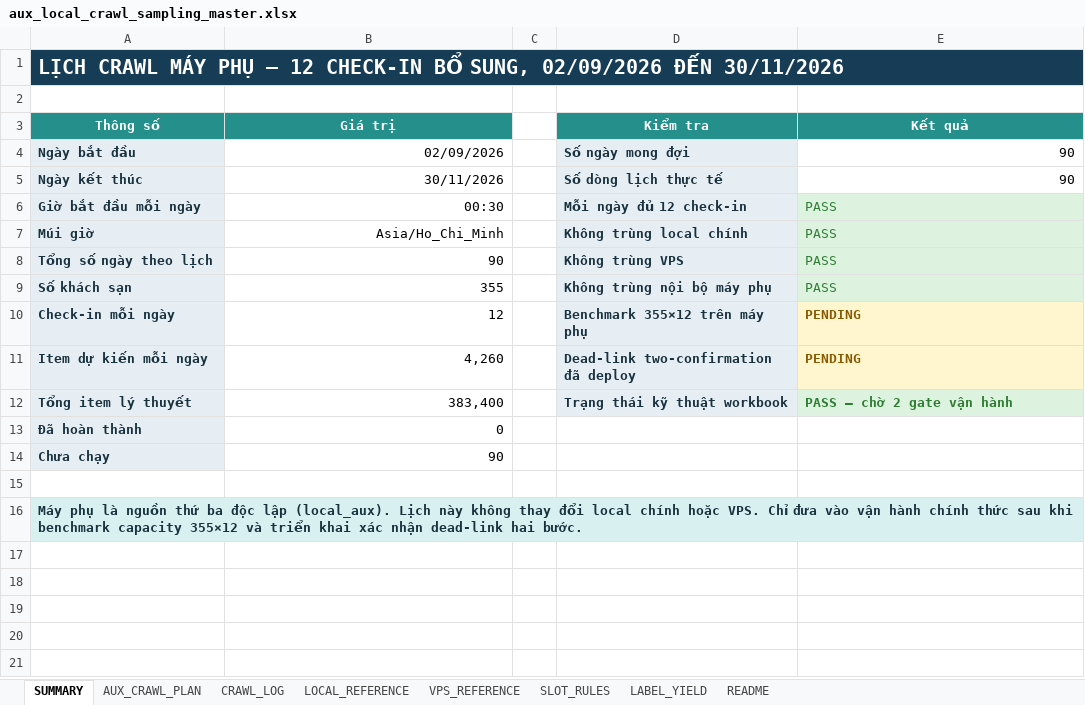
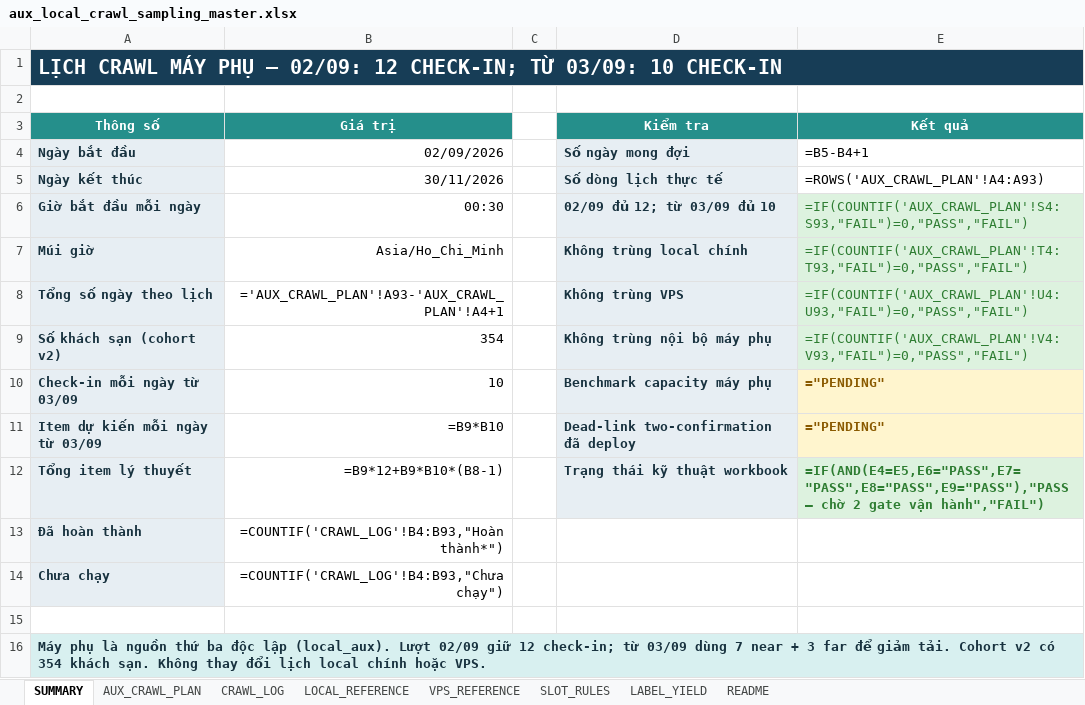
Before and after one commit to Andnm/capstone-master, an Excel workbook: outputs/aux-local-crawl-planner-20260901/aux_local_crawl_sampling_master.xlsx, sheet SUMMARY, drawn as a sheet; values as stored, in another font and other column widths than the file's, no borders; formulas without a stored value are shown as written; removed rows and columns are numbered as before the commit, all else as after; the diff names each change by its address in the sheet, - before the commit and + after, or states it on an @@ line.

Commit message:
feat: fix aux local crawl sampling

```diff
--- a/outputs/aux-local-crawl-planner-20260901/aux_local_crawl_sampling_master.xlsx (sheet SUMMARY)
+++ b/outputs/aux-local-crawl-planner-20260901/aux_local_crawl_sampling_master.xlsx (sheet SUMMARY)
-A1 (Thông số): …PHỤ — 12 CHECK-IN BỔ SUNG, 02/09/2026 ĐẾN 30/11/2026
+A1 (Thông số): …PHỤ — 02/09: 12 CHECK-IN; TỪ 03/09: 10 CHECK-IN
-B1:E1 fill: #173D56
+B1:E1 fill: none
-E4 (Kết quả): 90
+E4 (Kết quả): =B5-B4+1
-E5 (Kết quả): 90
+E5 (Kết quả): =ROWS('AUX_CRAWL_PLAN'!A4:A93)
-D6 (Kiểm tra): Mỗi ngày đủ 12 check-in
+D6 (Kiểm tra): 02/09 đủ 12; từ 03/09 đủ 10
-E6 (Kết quả): PASS
+E6 (Kết quả): =IF(COUNTIF('AUX_CRAWL_PLAN'!S4:S93,"FAIL")=0,"PASS","FAIL")
-E7 (Kết quả): PASS
+E7 (Kết quả): =IF(COUNTIF('AUX_CRAWL_PLAN'!T4:T93,"FAIL")=0,"PASS","FAIL")
-B8 (Giá trị): 90
+B8 (Giá trị): ='AUX_CRAWL_PLAN'!A93-'AUX_CRAWL_PLAN'!A4+1
-E8 (Kết quả): PASS
+E8 (Kết quả): =IF(COUNTIF('AUX_CRAWL_PLAN'!U4:U93,"FAIL")=0,"PASS","FAIL")
-row 9: Số khách sạn | 355 |  | Không trùng nội bộ máy phụ | PASS
-row 10: Check-in mỗi ngày | 12 |  | Benchmark 355×12 trên máy phụ | PENDING
-row 11: Item dự kiến mỗi ngày | 4,260 |  | Dead-link two-confirmation đã deploy | PENDING
+row 9: Số khách sạn (cohort v2) | 354 |  | Không trùng nội bộ máy phụ | =IF(COUNTIF('AUX_CRAWL_PLAN'!V4:V93,"FAIL")=0,"PASS","FAIL")
+row 10: Check-in mỗi ngày từ 03/09 | 10 |  | Benchmark capacity máy phụ | ="PENDING"
+row 11: Item dự kiến mỗi ngày từ 03/09 | =B9*B10 |  | Dead-link two-confirmation đã deploy | ="PENDING"
-B12 (Giá trị): 383,400
+B12 (Giá trị): =B9*12+B9*B10*(B8-1)
-E12 (Kết quả): PASS — chờ 2 gate vận hành
+E12 (Kết quả): =IF(AND(E4=E5,E6="PASS",E7="PASS",E8="PASS",E9="PASS"),"PASS — chờ 2 gate vận hành","FAIL")
-B13 (Giá trị): 0
+B13 (Giá trị): =COUNTIF('CRAWL_LOG'!B4:B93,"Hoàn thành*")
-B14 (Giá trị): 90
+B14 (Giá trị): =COUNTIF('CRAWL_LOG'!B4:B93,"Chưa chạy")
-A16 (Thông số): …lập (local_aux). Lịch này không thay đổi local chính hoặc VPS. Chỉ đưa vào vận hành chính thức sau khi benchmark capacity 355×12 và triển khai xác nhận dead-link hai bước.
+A16 (Thông số): …lập (local_aux). Lượt 02/09 giữ 12 check-in; từ 03/09 dùng 7 near + 3 far để giảm tải. Cohort v2 có 354 khách sạn. Không thay đổi lịch local chính hoặc VPS.
-B16:E16 fill: #D8F0F0
+B16:E16 fill: none
```
Also changed, not shown: sheet AUX_CRAWL_PLAN, sheet CRAWL_LOG, sheet LABEL_YIELD, sheet SLOT_RULES, sheet LOCAL_REFERENCE, sheet README, 1 more sheet, link_hotel_data_expanded.xlsx, 2 other files.
